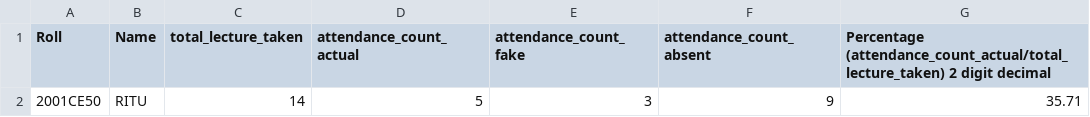
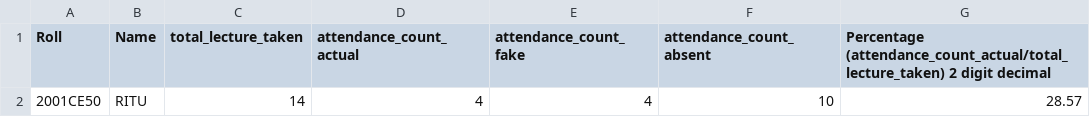
Before and after one commit to abhinavmishra2901/2001MM01_2022, a CSV file: tut06/output/2001CE50.csv, drawn as a sheet.

```diff
--- a/tut06/output/2001CE50.csv
+++ b/tut06/output/2001CE50.csv
@@ -1,2 +1,2 @@
 Roll,Name,total_lecture_taken,attendance_count_actual,attendance_count_fake,attendance_count_absent,Percentage (attendance_count_actual/total_lecture_taken) 2 digit decimal
-2001CE50,RITU,14,5,3,9,35.71
+2001CE50,RITU,14,4,4,10,28.57
```
Also changed, not shown: tut06/output/2001CB36.csv, tut06/output/2001CB55.csv, 19 other files.
